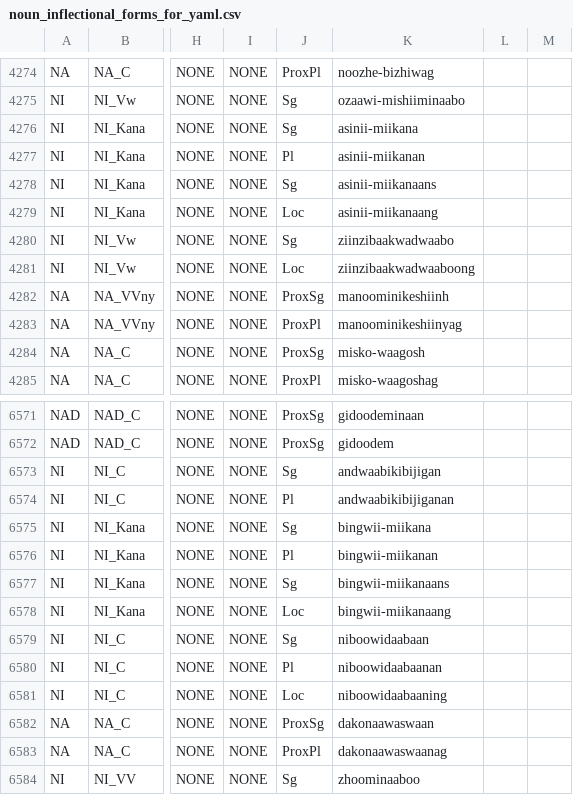
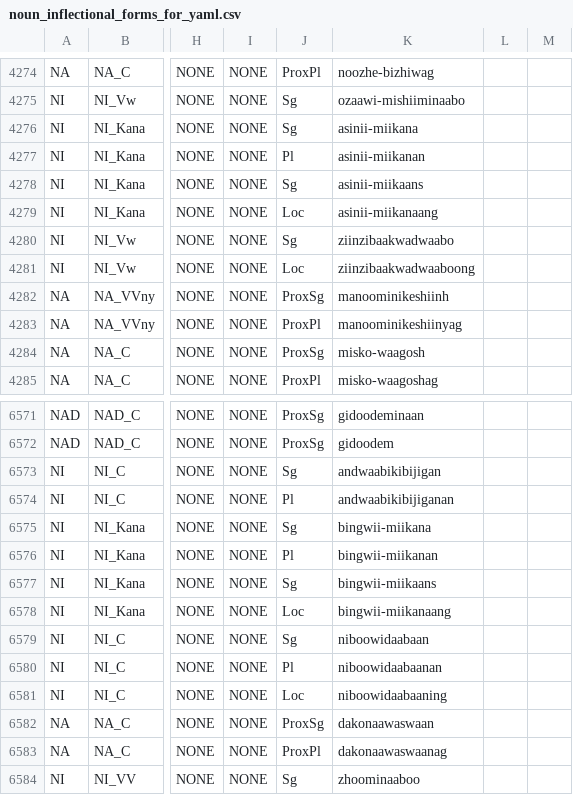
Before and after one commit to ELF-Lab/OjibweLexicon, a CSV file: OPD/for_yaml/nouns/noun_inflectional_forms_for_yaml.csv, drawn as a sheet; only a part is shown, gaps mark what is left out; the diff names each change by its address in the sheet, - before the commit and + after, or states it on an @@ line.

```diff
--- a/OPD/for_yaml/nouns/noun_inflectional_forms_for_yaml.csv
+++ b/OPD/for_yaml/nouns/noun_inflectional_forms_for_yaml.csv
-K4278: asinii-miikanaans
+K4278: asinii-miikaans
-K6577: bingwii-miikanaans
+K6577: bingwii-miikaans
```
Also changed, not shown: OPD/NOUNS.csv.
